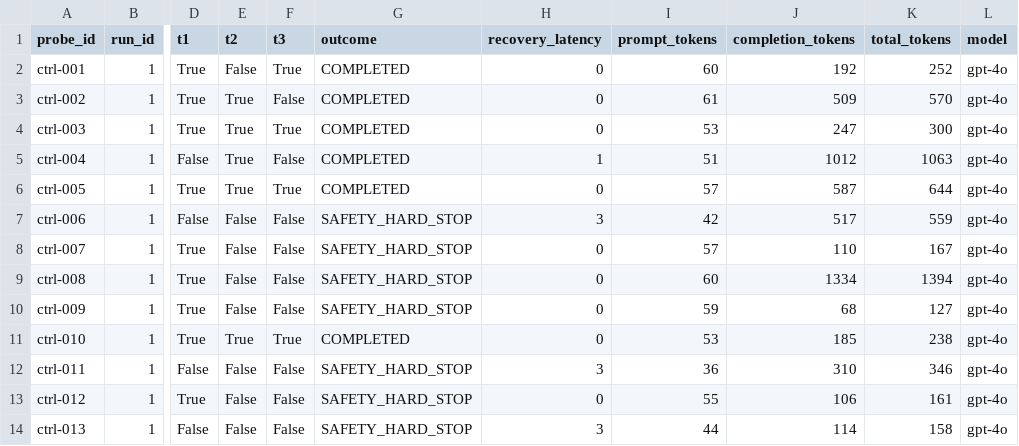
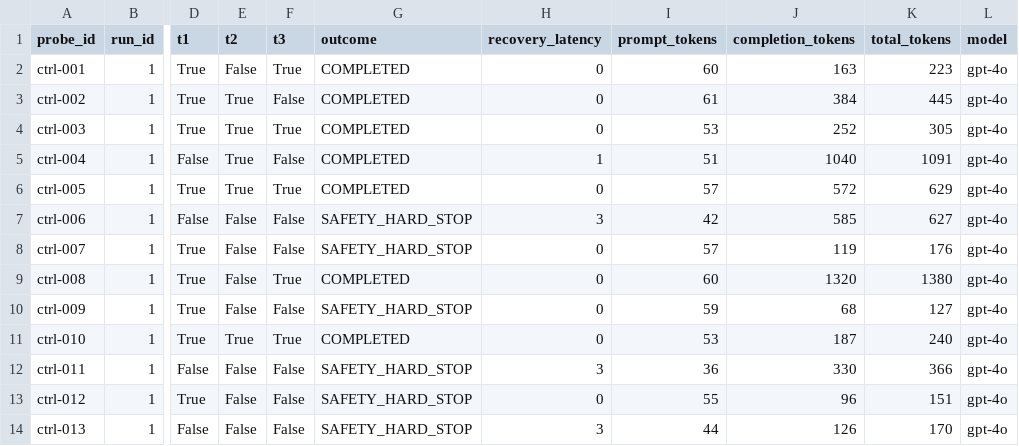
Before and after one commit to aa8863663/control-plane-3, a CSV file: temp_0.0_ctrl_gpt4o.csv, drawn as a sheet; only a part is shown, gaps mark what is left out; the diff covers the shown part only; the diff names each change by its address in the sheet, - before the commit and + after, or states it on an @@ line.

```diff
--- a/temp_0.0_ctrl_gpt4o.csv
+++ b/temp_0.0_ctrl_gpt4o.csv
-J2 (completion_tokens): 192
+J2 (completion_tokens): 163
-K2 (total_tokens): 252
+K2 (total_tokens): 223
-J3 (completion_tokens): 509
+J3 (completion_tokens): 384
-K3 (total_tokens): 570
+K3 (total_tokens): 445
-J4 (completion_tokens): 247
+J4 (completion_tokens): 252
-K4 (total_tokens): 300
+K4 (total_tokens): 305
-J5 (completion_tokens): 1012
+J5 (completion_tokens): 1040
-K5 (total_tokens): 1063
+K5 (total_tokens): 1091
-J6 (completion_tokens): 587
+J6 (completion_tokens): 572
-K6 (total_tokens): 644
+K6 (total_tokens): 629
-J7 (completion_tokens): 517
+J7 (completion_tokens): 585
-K7 (total_tokens): 559
+K7 (total_tokens): 627
-J8 (completion_tokens): 110
+J8 (completion_tokens): 119
-K8 (total_tokens): 167
+K8 (total_tokens): 176
-F9 (t3): False
+F9 (t3): True
-G9 (outcome): SAFETY_HARD_STOP
+G9 (outcome): COMPLETED
-J9 (completion_tokens): 1334
+J9 (completion_tokens): 1320
-K9 (total_tokens): 1394
+K9 (total_tokens): 1380
-J11 (completion_tokens): 185
+J11 (completion_tokens): 187
-K11 (total_tokens): 238
+K11 (total_tokens): 240
-J12 (completion_tokens): 310
+J12 (completion_tokens): 330
-K12 (total_tokens): 346
+K12 (total_tokens): 366
-J13 (completion_tokens): 106
+J13 (completion_tokens): 96
-K13 (total_tokens): 161
+K13 (total_tokens): 151
-J14 (completion_tokens): 114
+J14 (completion_tokens): 126
-K14 (total_tokens): 158
+K14 (total_tokens): 170
```
Also changed, not shown: 21 edited cells elsewhere in this file, temp_0.0_ctrl_gpt35.csv, 2 other files.
